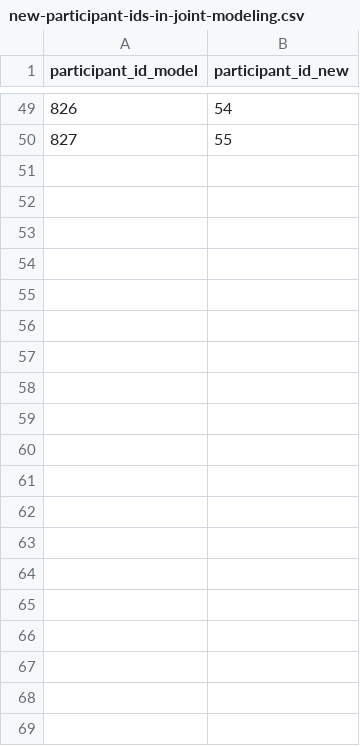
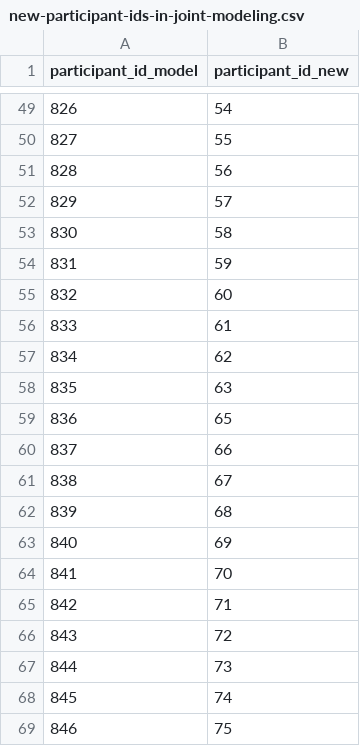
Before and after one commit to MirkoTh/semantic-representations-ID, a CSV file: data/study1-2025-08/new-participant-ids-in-joint-modeling.csv, drawn as a sheet; only a part is shown, gaps mark what is left out; the diff covers the shown part only.

Commit message:
add new data batch

```diff
--- a/data/study1-2025-08/new-participant-ids-in-joint-modeling.csv
+++ b/data/study1-2025-08/new-participant-ids-in-joint-modeling.csv
@@ -50 +50,20 @@ participant_id_model,participant_id_new
 827,55
+828,56
+829,57
+830,58
+831,59
+832,60
+833,61
+834,62
+835,63
+836,65
+837,66
+838,67
+839,68
+840,69
+841,70
+842,71
+843,72
+844,73
+845,74
+846,75
```
Also changed, not shown: 57 added rows elsewhere in this file, data/study1-2025-08/new-participant-ids-in-joint-modeling-testcase.csv, 6 other files.
